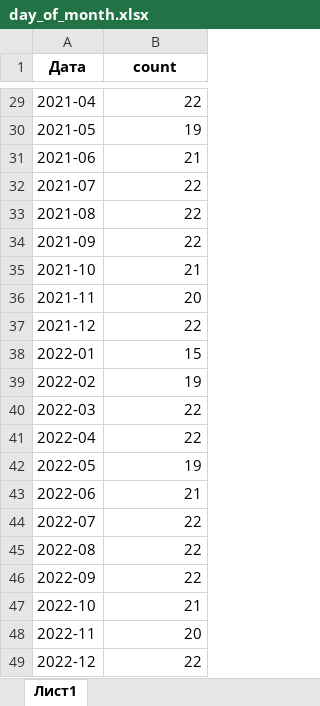
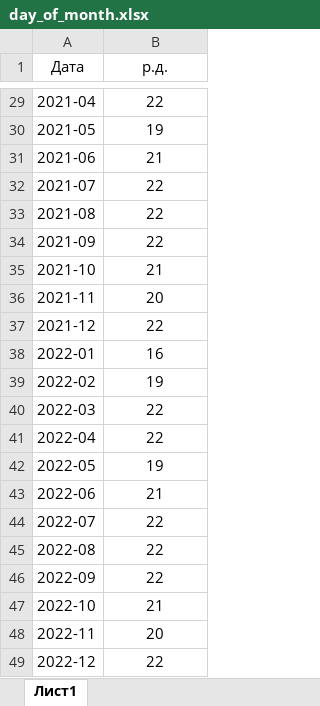
Before and after one commit to mebjus/pycharm, an Excel workbook: CE/data/day_of_month.xlsx, sheet Лист1, drawn as a sheet; only a part is shown, gaps mark what is left out; values as stored, in another font and other column widths than the file's, no borders; the diff covers the shown part only; the diff names each change by its address in the sheet, - before the commit and + after, or states it on an @@ line.

```diff
--- a/CE/data/day_of_month.xlsx (sheet Лист1)
+++ b/CE/data/day_of_month.xlsx (sheet Лист1)
-A1:B1 bold: on
+A1:B1 bold: off
-B1: count
+B1: р.д.
-B29:B49 alignment: right
+B29:B49 alignment: center
-B38 (р.д.): 15
+B38 (р.д.): 16
```
Also changed, not shown: cell formats elsewhere in this sheet, 3 other files.
